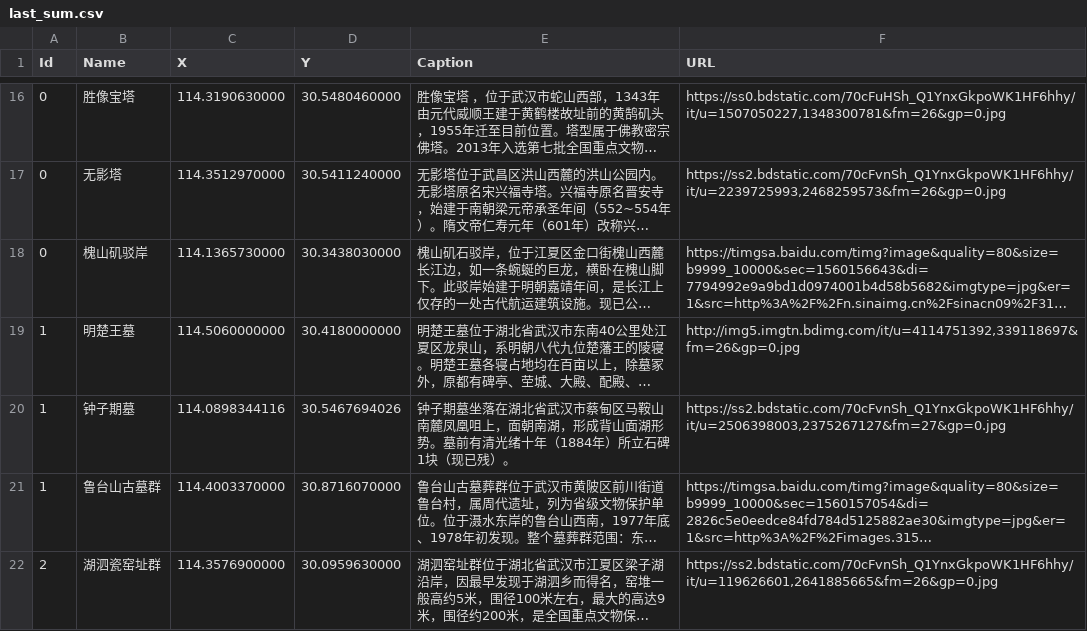
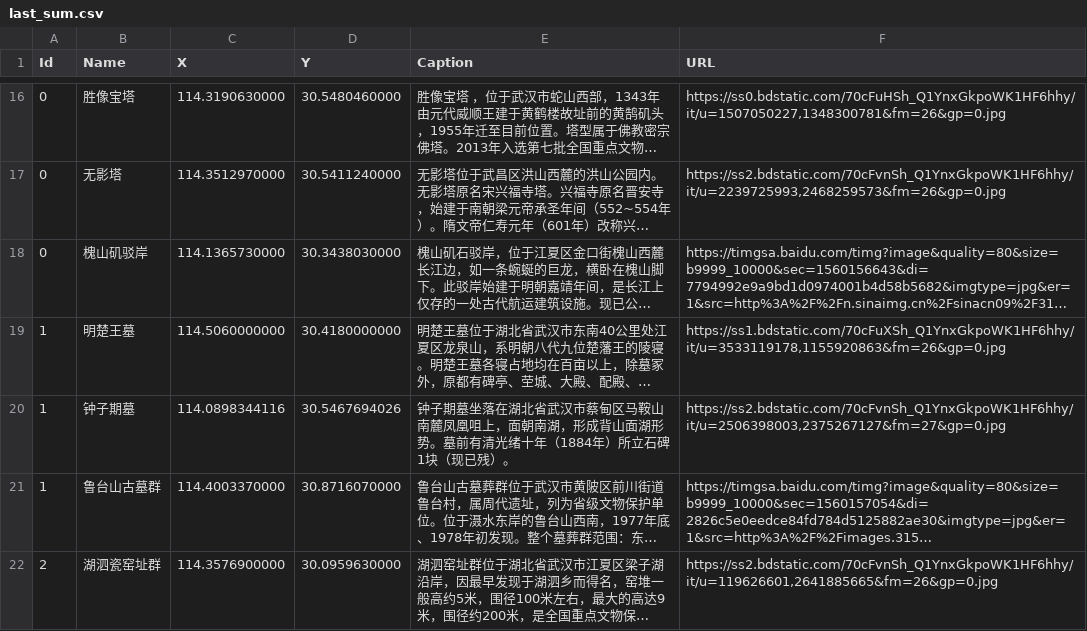
Before and after one commit to baizhixy/map, a CSV file: last_sum.csv, drawn as a sheet; only a part is shown, gaps mark what is left out; long unchanged cells end in …; the diff names each change by its address in the sheet, - before the commit and + after, or states it on an @@ line.

Commit message:
Update last_sum.csv

```diff
--- a/last_sum.csv
+++ b/last_sum.csv
-F19 (URL): http://img5.imgtn.bdimg.com/it/u=4114751392,339118697&fm=26&gp=0.jpg
+F19 (URL): https://ss1.bdstatic.com/70cFuXSh_Q1YnxGkpoWK1HF6hhy/it/u=3533119178,1155920863&fm=26&gp=0.jpg
```
